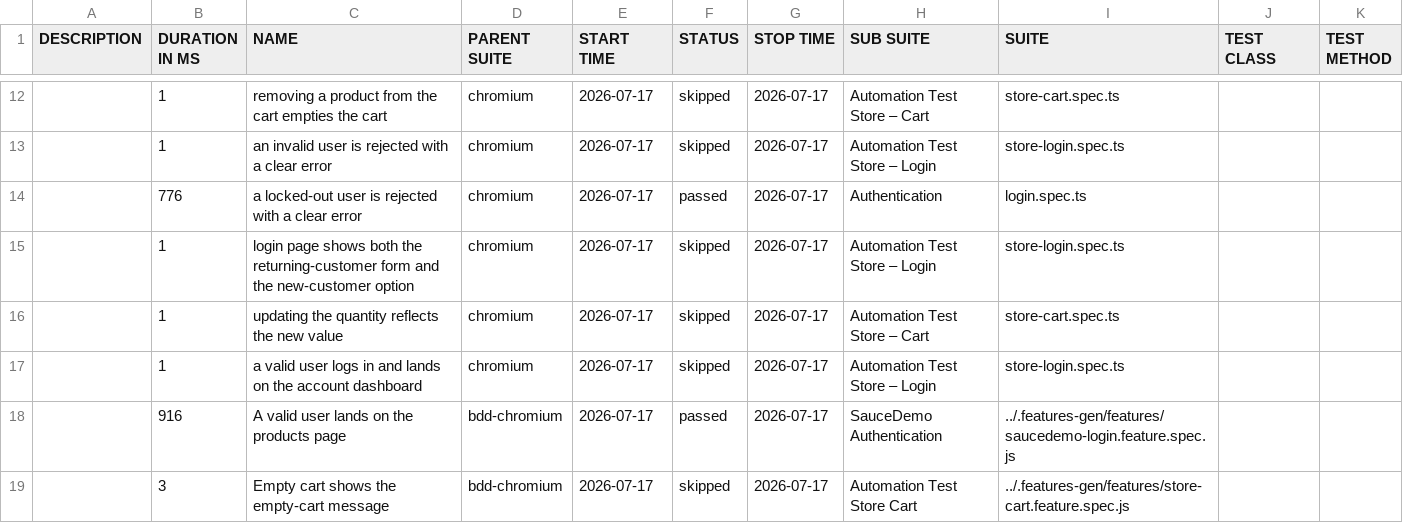
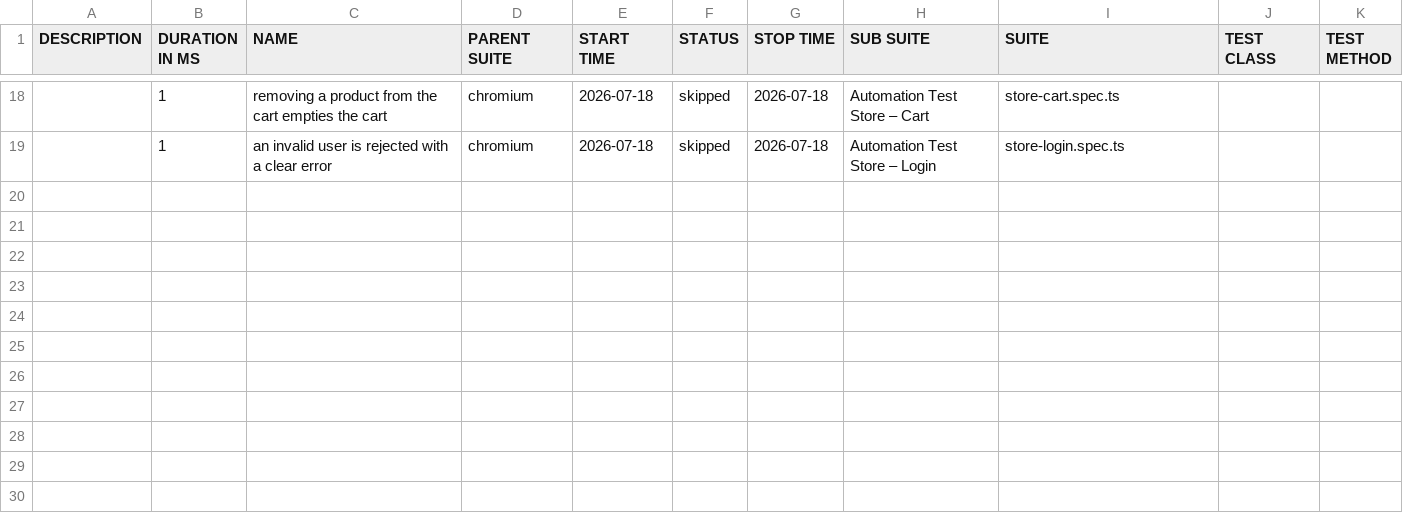
Before and after one commit to Cacheater/playwright-e2e-framework, a CSV file: data/suites.csv, drawn as a sheet; only a part is shown, gaps mark what is left out; the diff covers the shown part only.

```diff
--- a/data/suites.csv
+++ b/data/suites.csv
@@ -12,8 +18,2 @@
-"","1","removing a product from the cart empties the cart","chromium","2026-07-17","skipped","2026-07-17","Automation Test Store – Cart","store-cart.spec.ts","",""
-"","1","an invalid user is rejected with a clear error","chromium","2026-07-17","skipped","2026-07-17","Automation Test Store – Login","store-login.spec.ts","",""
-"","776","a locked-out user is rejected with a clear error","chromium","2026-07-17","passed","2026-07-17","Authentication","login.spec.ts","",""
-"","1","login page shows both the returning-customer form and the new-customer option","chromium","2026-07-17","skipped","2026-07-17","Automation Test Store – Login","store-login.spec.ts","",""
-"","1","updating the quantity reflects the new value","chromium","2026-07-17","skipped","2026-07-17","Automation Test Store – Cart","store-cart.spec.ts","",""
-"","1","a valid user logs in and lands on the account dashboard","chromium","2026-07-17","skipped","2026-07-17","Automation Test Store – Login","store-login.spec.ts","",""
-"","916","A valid user lands on the products page","bdd-chromium","2026-07-17","passed","2026-07-17","SauceDemo Authentication","../.features-gen/features/saucedemo-login.feature.spec.js","",""
-"","3","Empty cart shows the empty-cart message","bdd-chromium","2026-07-17","skipped","2026-07-17","Automation Test Store Cart","../.features-gen/features/store-cart.feature.spec.js","",""
+"","1","removing a product from the cart empties the cart","chromium","2026-07-18","skipped","2026-07-18","Automation Test Store – Cart","store-cart.spec.ts","",""
+"","1","an invalid user is rejected with a clear error","chromium","2026-07-18","skipped","2026-07-18","Automation Test Store – Login","store-login.spec.ts","",""
```
Also changed, not shown: 10 added rows, 4 removed rows and 19 edited cells elsewhere in this file, 50 other files.
